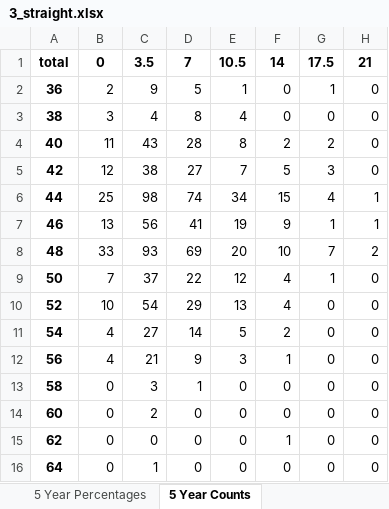
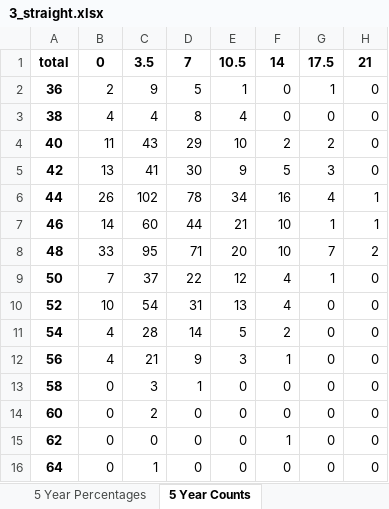
Before and after one commit to tylerengland25/NFL, an Excel workbook: backend/data/analytics/3_straight.xlsx, sheet 5 Year Counts, drawn as a sheet; values as stored, in another font and other column widths than the file's, no borders; the diff names each change by its address in the sheet, - before the commit and + after, or states it on an @@ line.

```diff
--- a/backend/data/analytics/3_straight.xlsx (sheet 5 Year Counts)
+++ b/backend/data/analytics/3_straight.xlsx (sheet 5 Year Counts)
-B3: 3
+B3: 4
-D4: 28
+D4: 29
-E4: 8
+E4: 10
-B5: 12
+B5: 13
-C5: 38
+C5: 41
-D5: 27
+D5: 30
-E5: 7
+E5: 9
-B6: 25
+B6: 26
-C6: 98
+C6: 102
-D6: 74
+D6: 78
-F6: 15
+F6: 16
-B7: 13
+B7: 14
-C7: 56
+C7: 60
-D7: 41
+D7: 44
-E7: 19
+E7: 21
-F7: 9
+F7: 10
-C8: 93
+C8: 95
-D8: 69
+D8: 71
-D10: 29
+D10: 31
-C11: 27
+C11: 28
```
Also changed, not shown: sheet 10 Year Counts, sheet 5 Year Percentages, sheet 10 Year Percentages, backend/data/odds/nfl odds 2022-23.xlsx, 13 other files.
